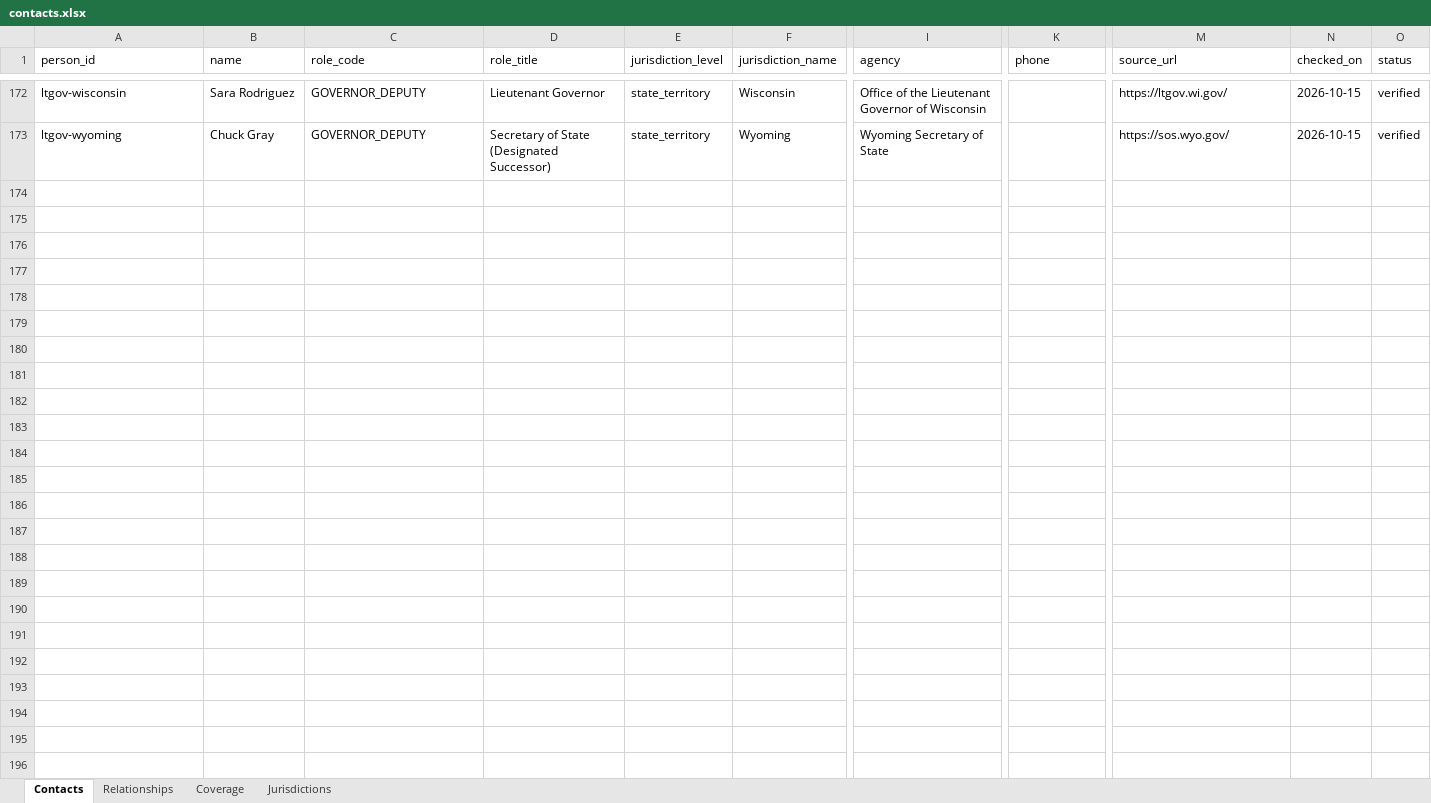
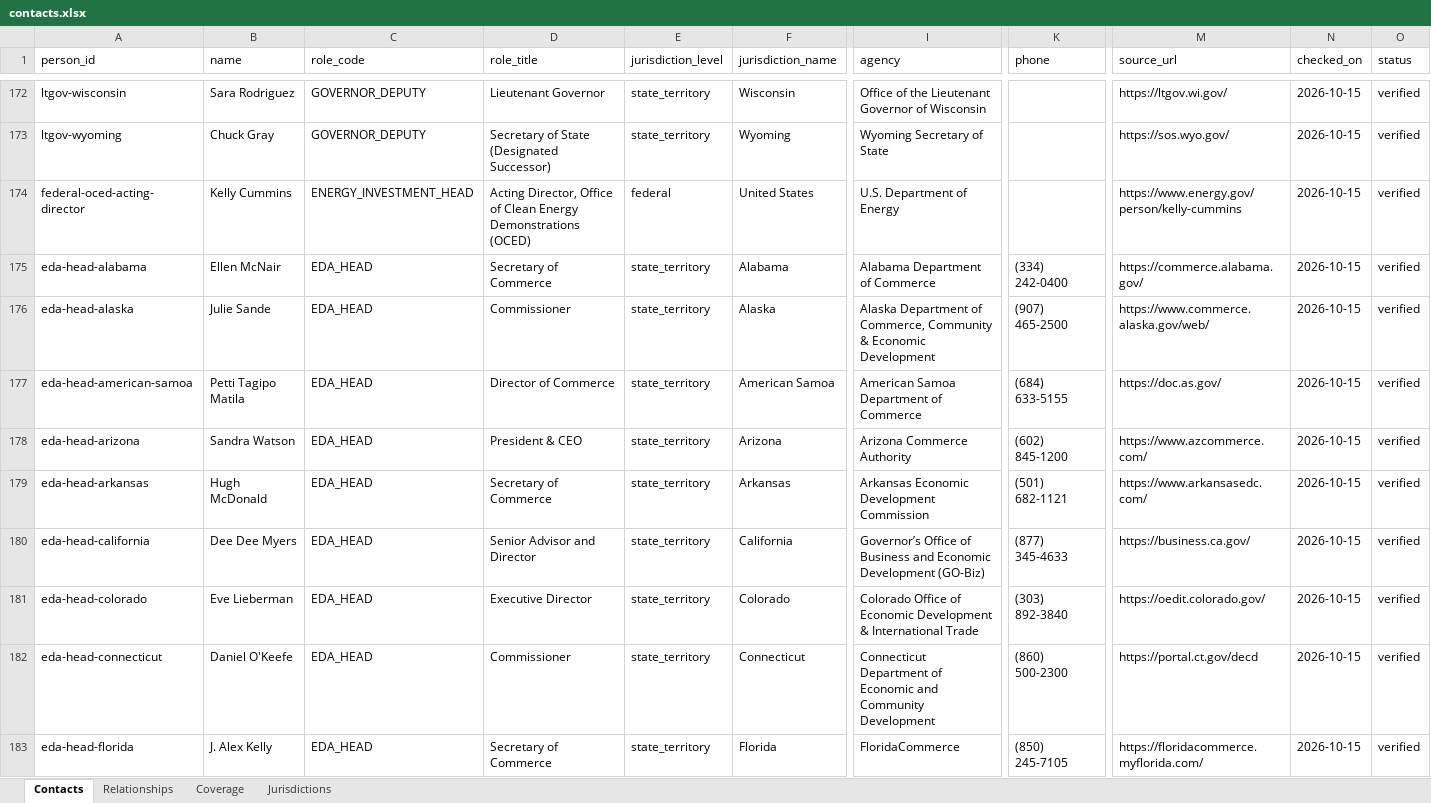
Before and after one commit to PtitsuEm/USA, an Excel workbook: data/contacts.xlsx, sheet Contacts, drawn as a sheet; only a part is shown, gaps mark what is left out; values as stored, in another font and other column widths than the file's, no borders; rows hold the shown columns only; the diff covers the shown part only; the diff names each change by its address in the sheet, - before the commit and + after, or states it on an @@ line.

Commit message:
Add and verify 55 state EDA heads and 50 major city mayors with reporting relationships

```diff
--- a/data/contacts.xlsx (sheet Contacts)
+++ b/data/contacts.xlsx (sheet Contacts)
+row 174: federal-oced-acting-director | Kelly Cummins | ENERGY_INVESTMENT_HEAD | Acting Director, Office of Clean Energy Demonstrations (OCED) | federal | United States | U.S. Department of Energy |  | https://www.energy.gov/person/kelly-cummins | 2026-10-15 | verified
+row 175: eda-head-alabama | Ellen McNair | EDA_HEAD | Secretary of Commerce | state_territory | Alabama | Alabama Department of Commerce | (334) 242-0400 | https://commerce.alabama.gov/ | 2026-10-15 | verified
+row 176: eda-head-alaska | Julie Sande | EDA_HEAD | Commissioner | state_territory | Alaska | Alaska Department of Commerce, Community & Economic Development | (907) 465-2500 | https://www.commerce.alaska.gov/web/ | 2026-10-15 | verified
+row 177: eda-head-american-samoa | Petti Tagipo Matila | EDA_HEAD | Director of Commerce | state_territory | American Samoa | American Samoa Department of Commerce | (684) 633-5155 | https://doc.as.gov/ | 2026-10-15 | verified
+row 178: eda-head-arizona | Sandra Watson | EDA_HEAD | President & CEO | state_territory | Arizona | Arizona Commerce Authority | (602) 845-1200 | https://www.azcommerce.com/ | 2026-10-15 | verified
+row 179: eda-head-arkansas | Hugh McDonald | EDA_HEAD | Secretary of Commerce | state_territory | Arkansas | Arkansas Economic Development Commission | (501) 682-1121 | https://www.arkansasedc.com/ | 2026-10-15 | verified
+row 180: eda-head-california | Dee Dee Myers | EDA_HEAD | Senior Advisor and Director | state_territory | California | Governor’s Office of Business and Economic Development (GO-Biz) | (877) 345-4633 | https://business.ca.gov/ | 2026-10-15 | verified
+row 181: eda-head-colorado | Eve Lieberman | EDA_HEAD | Executive Director | state_territory | Colorado | Colorado Office of Economic Development & International Trade | (303) 892-3840 | https://oedit.colorado.gov/ | 2026-10-15 | verified
+row 182: eda-head-connecticut | Daniel O'Keefe | EDA_HEAD | Commissioner | state_territory | Connecticut | Connecticut Department of Economic and Community Development | (860) 500-2300 | https://portal.ct.gov/decd | 2026-10-15 | verified
+row 183: eda-head-florida | J. Alex Kelly | EDA_HEAD | Secretary of Commerce | state_territory | Florida | FloridaCommerce | (850) 245-7105 | https://floridacommerce.myflorida.com/ | 2026-10-15 | verified
```
Also changed, not shown: 96 added rows elsewhere in this sheet, sheet Coverage, sheet Relationships, 10 other files.
